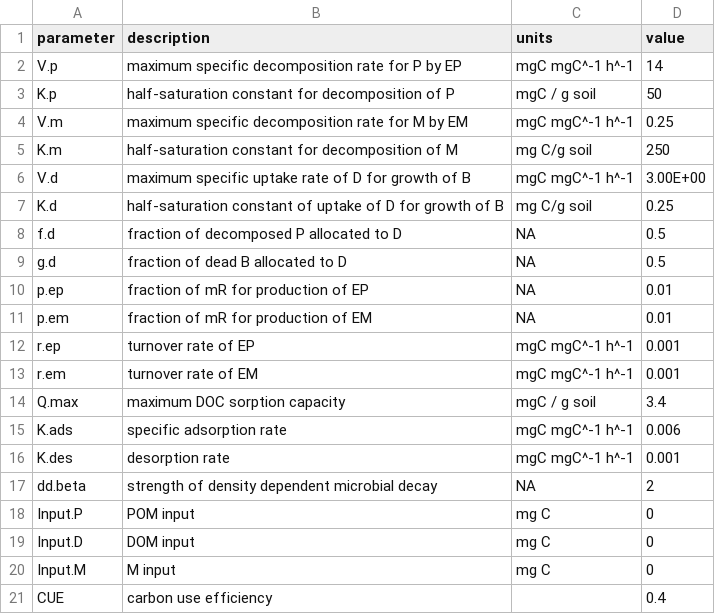
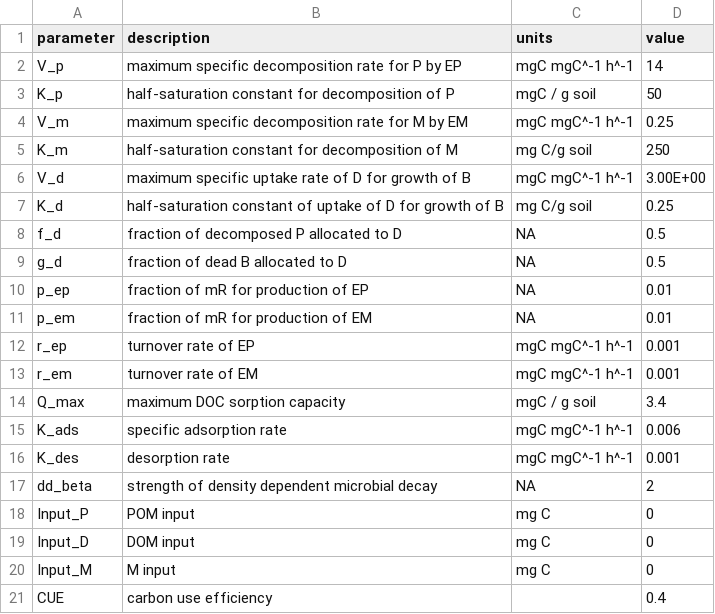
Before and after one commit to Microbial-Explicit-Model/MEMC, a CSV file: data-raw/default_params.csv, drawn as a sheet.

```diff
--- a/data-raw/default_params.csv
+++ b/data-raw/default_params.csv
@@ -1,21 +1,21 @@
 parameter,description,units,value
-V.p,maximum specific decomposition rate for P by EP,mgC mgC^-1 h^-1,14
-K.p,half-saturation constant for decomposition of P,mgC / g soil,50
-V.m,maximum specific decomposition rate for M by EM,mgC mgC^-1 h^-1,0.25
-K.m,half-saturation constant for decomposition of M,mg C/g soil,250
-V.d,maximum specific uptake rate of D for growth of B,mgC mgC^-1 h^-1,3.00E+00
-K.d,half-saturation constant of uptake of D for growth of B,mg C/g soil,0.25
-f.d,fraction of decomposed P allocated to D,NA,0.5
-g.d,fraction of dead B allocated to D,NA,0.5
-p.ep,fraction of mR for production of EP,NA,0.01
-p.em,fraction of mR for production of EM,NA,0.01
-r.ep,turnover rate of EP,mgC mgC^-1 h^-1,0.001
-r.em,turnover rate of EM,mgC mgC^-1 h^-1,0.001
-Q.max,maximum DOC sorption capacity,mgC / g soil,3.4
-K.ads,specific adsorption rate,mgC mgC^-1 h^-1,0.006
-K.des,desorption rate,mgC mgC^-1 h^-1,0.001
-dd.beta,strength of density dependent microbial decay,NA,2
-Input.P,POM input ,mg C,0
-Input.D,DOM input,mg C,0
-Input.M,M input ,mg C,0
+V_p,maximum specific decomposition rate for P by EP,mgC mgC^-1 h^-1,14
+K_p,half-saturation constant for decomposition of P,mgC / g soil,50
+V_m,maximum specific decomposition rate for M by EM,mgC mgC^-1 h^-1,0.25
+K_m,half-saturation constant for decomposition of M,mg C/g soil,250
+V_d,maximum specific uptake rate of D for growth of B,mgC mgC^-1 h^-1,3.00E+00
+K_d,half-saturation constant of uptake of D for growth of B,mg C/g soil,0.25
+f_d,fraction of decomposed P allocated to D,NA,0.5
+g_d,fraction of dead B allocated to D,NA,0.5
+p_ep,fraction of mR for production of EP,NA,0.01
+p_em,fraction of mR for production of EM,NA,0.01
+r_ep,turnover rate of EP,mgC mgC^-1 h^-1,0.001
+r_em,turnover rate of EM,mgC mgC^-1 h^-1,0.001
+Q_max,maximum DOC sorption capacity,mgC / g soil,3.4
+K_ads,specific adsorption rate,mgC mgC^-1 h^-1,0.006
+K_des,desorption rate,mgC mgC^-1 h^-1,0.001
+dd_beta,strength of density dependent microbial decay,NA,2
+Input_P,POM input ,mg C,0
+Input_D,DOM input,mg C,0
+Input_M,M input ,mg C,0
 CUE,carbon use efficiency,,0.4
```
Also changed, not shown: 32 other files.
